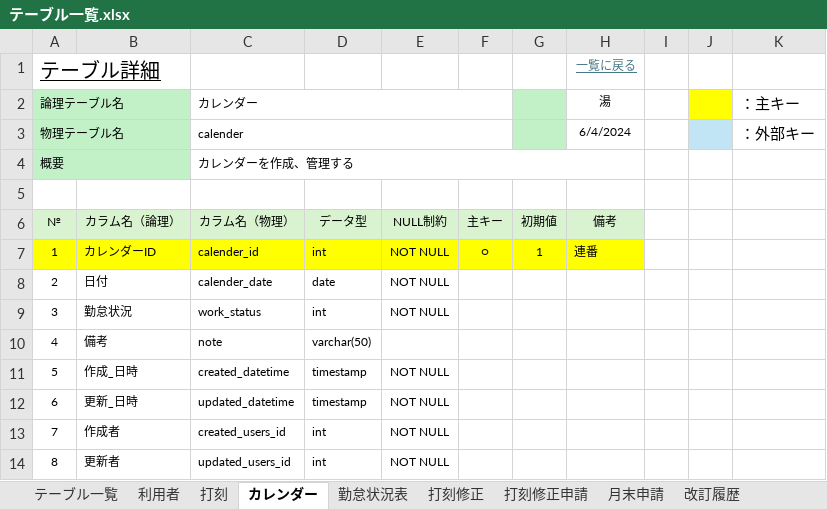
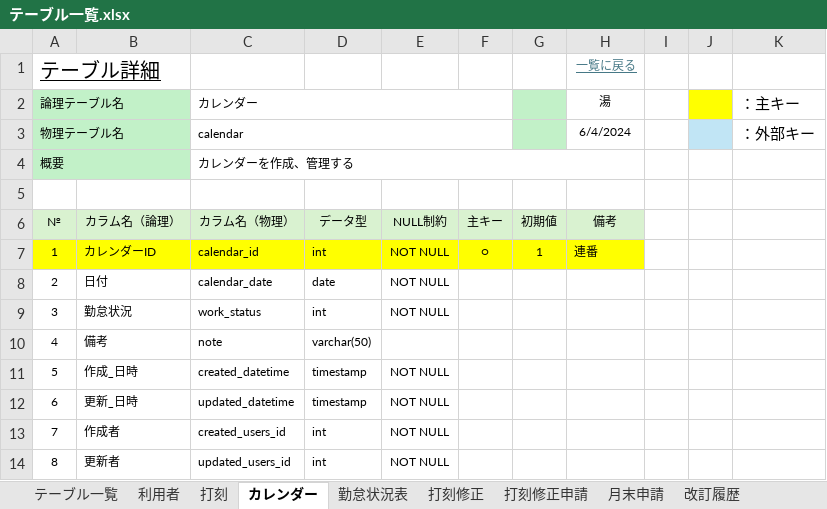
Before and after one commit to yoshiaradaiki/dakokusamurai-git-repository, an Excel workbook: 設計書_打刻侍/30_詳細設計/01_テーブル設計書/テーブル一覧.xlsx, sheet カレンダー, drawn as a sheet; values as stored, in another font and other column widths than the file's, no borders; the diff names each change by its address in the sheet, - before the commit and + after, or states it on an @@ line.

Commit message:
Update テーブル一覧.xlsx

```diff
--- a/設計書_打刻侍/30_詳細設計/01_テーブル設計書/テーブル一覧.xlsx (sheet カレンダー)
+++ b/設計書_打刻侍/30_詳細設計/01_テーブル設計書/テーブル一覧.xlsx (sheet カレンダー)
-C3 (カレンダー): calender
+C3 (カレンダー): calendar
-C7 (カレンダー): calender_id
+C7 (カレンダー): calendar_id
-C8 (カレンダー): calender_date
+C8 (カレンダー): calendar_date
```
Also changed, not shown: sheet 打刻修正.
